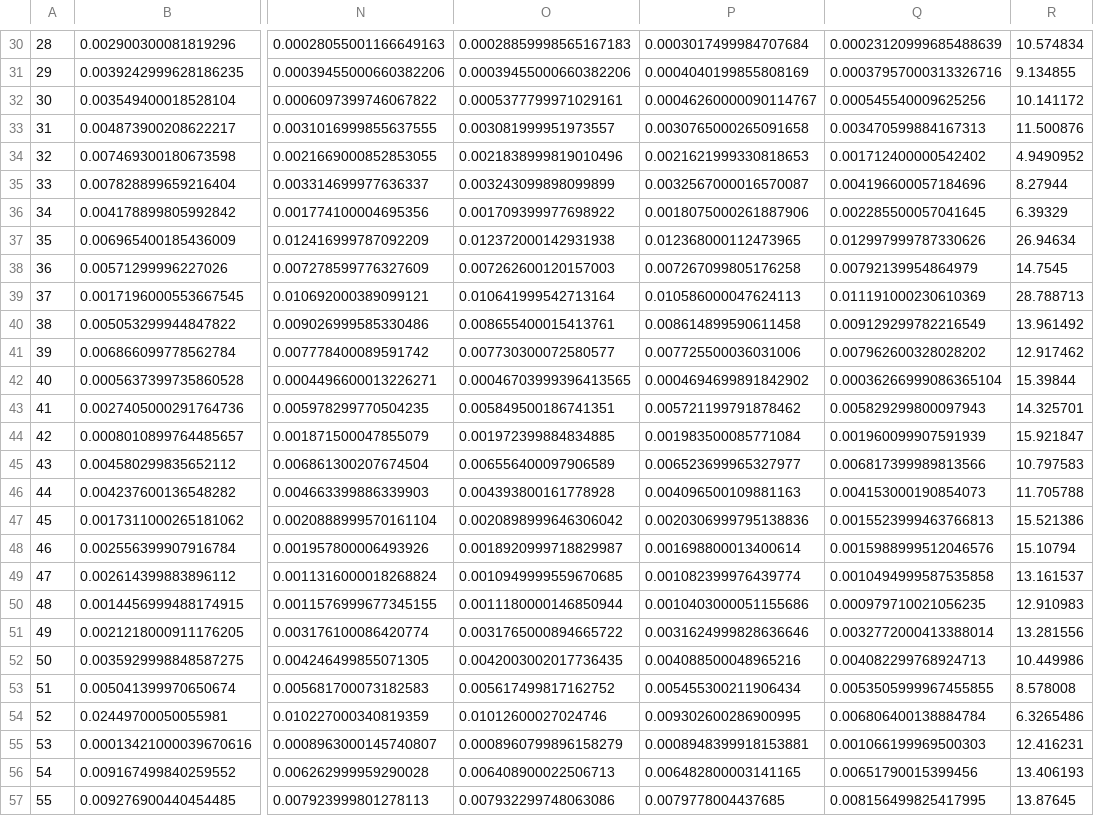
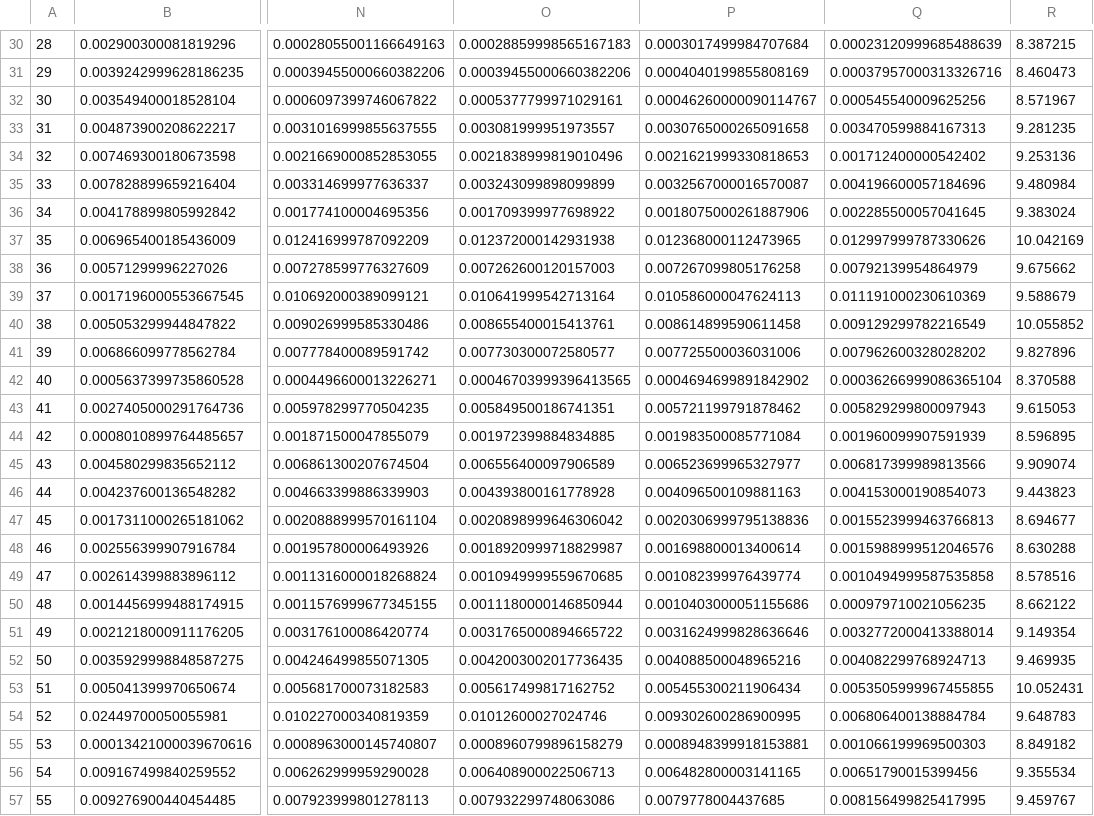
Before and after one commit to zacharyburnett/sentinel3_chlorophyll, a CSV file: outputs/3_nn_optimH/testing.csv, drawn as a sheet; only a part is shown, gaps mark what is left out; the diff covers the shown part only; the diff names each change by its address in the sheet, - before the commit and + after, or states it on an @@ line.

```diff
--- a/outputs/3_nn_optimH/testing.csv
+++ b/outputs/3_nn_optimH/testing.csv
-R30: 10.574834
+R30: 8.387215
-R31: 9.134855
+R31: 8.460473
-R32: 10.141172
+R32: 8.571967
-R33: 11.500876
+R33: 9.281235
-R34: 4.9490952
+R34: 9.253136
-R35: 8.27944
+R35: 9.480984
-R36: 6.39329
+R36: 9.383024
-R37: 26.94634
+R37: 10.042169
-R38: 14.7545
+R38: 9.675662
-R39: 28.788713
+R39: 9.588679
-R40: 13.961492
+R40: 10.055852
-R41: 12.917462
+R41: 9.827896
-R42: 15.39844
+R42: 8.370588
-R43: 14.325701
+R43: 9.615053
-R44: 15.921847
+R44: 8.596895
-R45: 10.797583
+R45: 9.909074
-R46: 11.705788
+R46: 9.443823
-R47: 15.521386
+R47: 8.694677
-R48: 15.10794
+R48: 8.630288
-R49: 13.161537
+R49: 8.578516
-R50: 12.910983
+R50: 8.662122
-R51: 13.281556
+R51: 9.149354
-R52: 10.449986
+R52: 9.469935
-R53: 8.578008
+R53: 10.052431
-R54: 6.3265486
+R54: 9.648783
-R55: 12.416231
+R55: 8.849182
-R56: 13.406193
+R56: 9.355534
-R57: 13.87645
+R57: 9.459767
```
Also changed, not shown: 72 edited cells elsewhere in this file, 7 other files.
